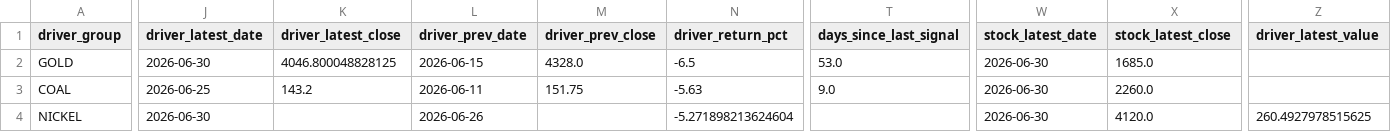
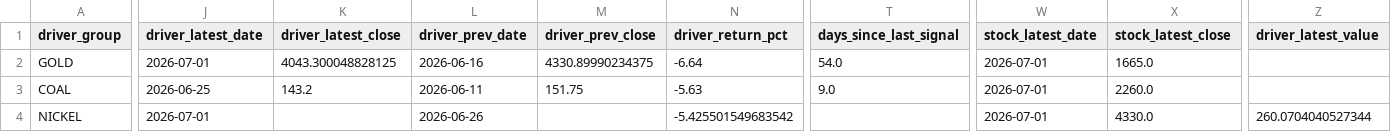
Before and after one commit to KangBaxxxo/indo-market-dashboard, a CSV file: data/processed/latest_driver_signals.csv, drawn as a sheet; only a part is shown, gaps mark what is left out; the diff names each change by its address in the sheet, - before the commit and + after, or states it on an @@ line.

```diff
--- a/data/processed/latest_driver_signals.csv
+++ b/data/processed/latest_driver_signals.csv
-J2 (driver_latest_date): 2026-06-30
+J2 (driver_latest_date): 2026-07-01
-K2 (driver_latest_close): 4046.800048828125
+K2 (driver_latest_close): 4043.300048828125
-L2 (driver_prev_date): 2026-06-15
+L2 (driver_prev_date): 2026-06-16
-M2 (driver_prev_close): 4328.0
+M2 (driver_prev_close): 4330.89990234375
-N2 (driver_return_pct): -6.5
+N2 (driver_return_pct): -6.64
-T2 (days_since_last_signal): 53.0
+T2 (days_since_last_signal): 54.0
-W2:W4 (stock_latest_date): 2026-06-30
+W2:W4 (stock_latest_date): 2026-07-01
-X2 (stock_latest_close): 1685.0
+X2 (stock_latest_close): 1665.0
-J4 (driver_latest_date): 2026-06-30
+J4 (driver_latest_date): 2026-07-01
-N4 (driver_return_pct): -5.271898213624604
+N4 (driver_return_pct): -5.425501549683542
-X4 (stock_latest_close): 4120.0
+X4 (stock_latest_close): 4330.0
-Z4 (driver_latest_value): 260.4927978515625
+Z4 (driver_latest_value): 260.0704040527344
```
Also changed, not shown: data/processed/gold_hrta_confidence_signal.csv, 2 other files.
